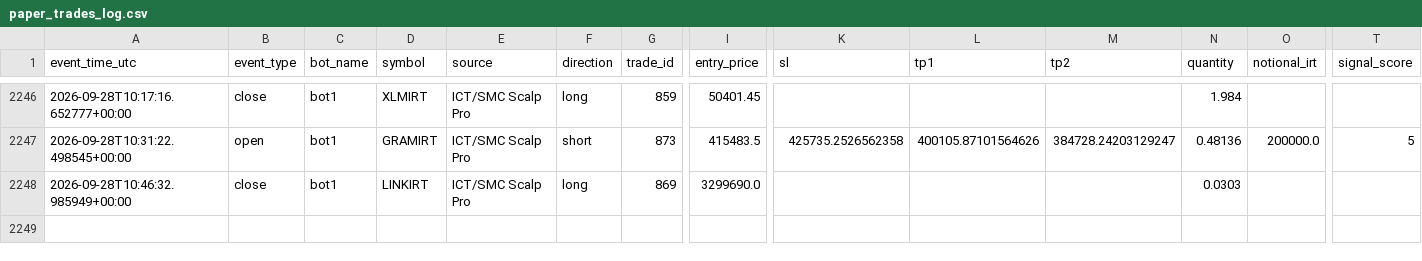
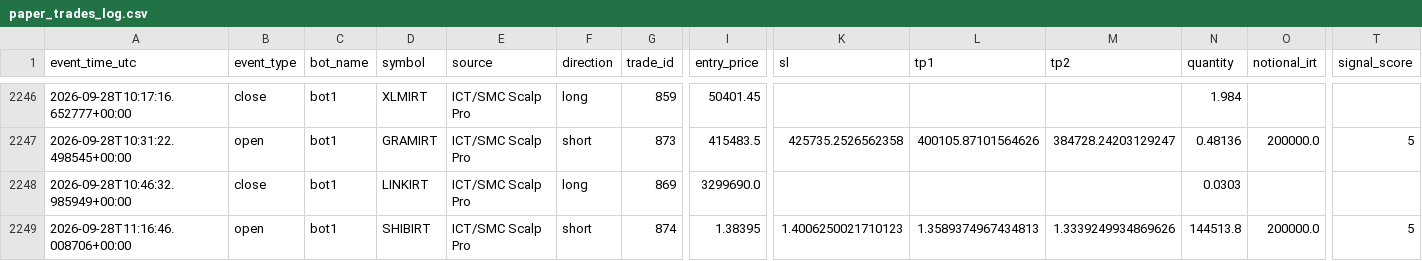
Before and after one commit to amirtorofi-sketch/abdeal-live-trading, a CSV file: bot1_live/paper_trades_log.csv, drawn as a sheet; only a part is shown, gaps mark what is left out; rows hold the shown columns only; the diff names each change by its address in the sheet, - before the commit and + after, or states it on an @@ line.

Commit message:
update bot1 state/paper log [skip ci]

```diff
--- a/bot1_live/paper_trades_log.csv
+++ b/bot1_live/paper_trades_log.csv
+row 2249: 2026-09-28T11:16:46.008706+00:00 | open | bot1 | SHIBIRT | ICT/SMC Scalp Pro | short | 874 | 1.38395 | 1.4006250021710123 | 1.3589374967434813 | 1.3339249934869626 | 144513.8 | 200000.0 | 5
```
Also changed, not shown: 1 other file.
